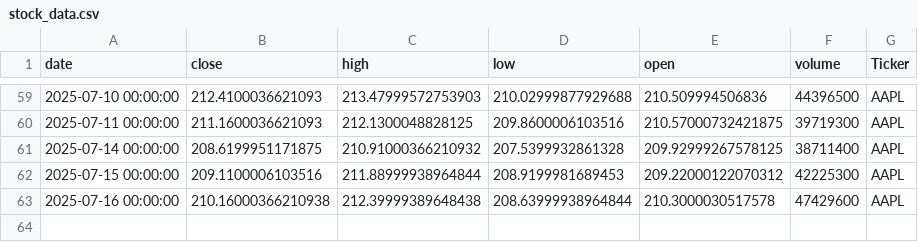
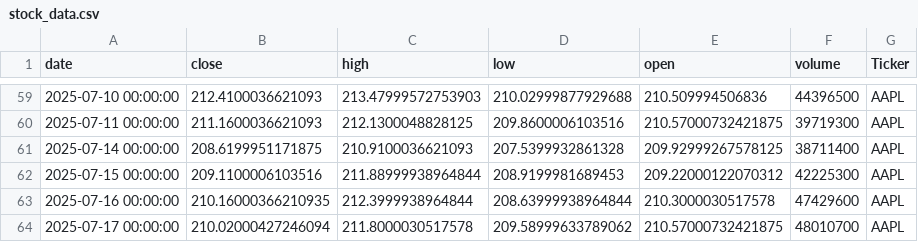
Before and after one commit to dhruvesh131199/testing_action_workflow, a CSV file: stock_data.csv, drawn as a sheet; only a part is shown, gaps mark what is left out.

```diff
--- a/stock_data.csv
+++ b/stock_data.csv
@@ -60,4 +60,5 @@ date,close,high,low,open,volume,Ticker
 2025-07-11 00:00:00,211.1600036621093,212.1300048828125,209.8600006103516,210.57000732421875,39719300,AAPL
-2025-07-14 00:00:00,208.6199951171875,210.91000366210932,207.5399932861328,209.92999267578125,38711400,AAPL
+2025-07-14 00:00:00,208.6199951171875,210.9100036621093,207.5399932861328,209.92999267578125,38711400,AAPL
 2025-07-15 00:00:00,209.1100006103516,211.88999938964844,208.9199981689453,209.22000122070312,42225300,AAPL
-2025-07-16 00:00:00,210.16000366210938,212.39999389648438,208.63999938964844,210.3000030517578,47429600,AAPL
+2025-07-16 00:00:00,210.16000366210935,212.3999938964844,208.63999938964844,210.3000030517578,47429600,AAPL
+2025-07-17 00:00:00,210.02000427246094,211.8000030517578,209.58999633789062,210.57000732421875,48010700,AAPL
```
Also changed, not shown: 1 other file.
